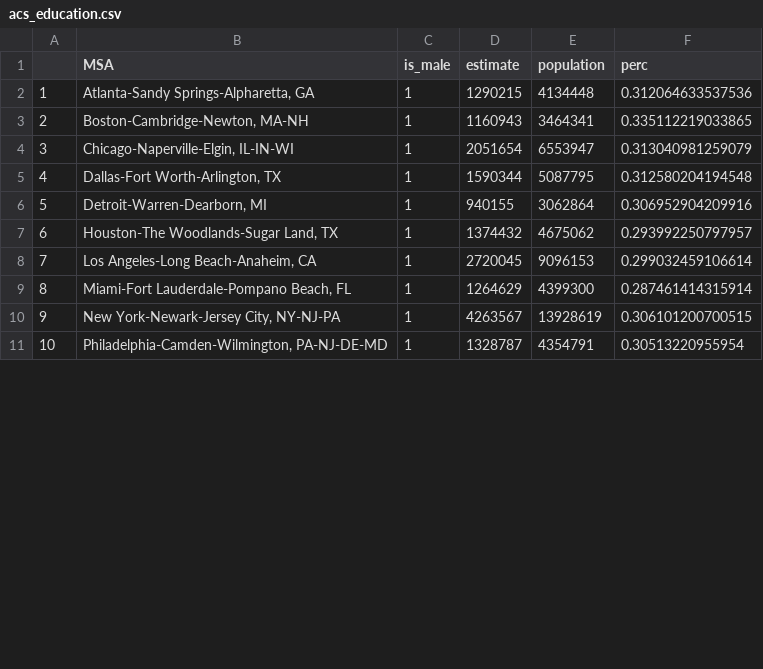
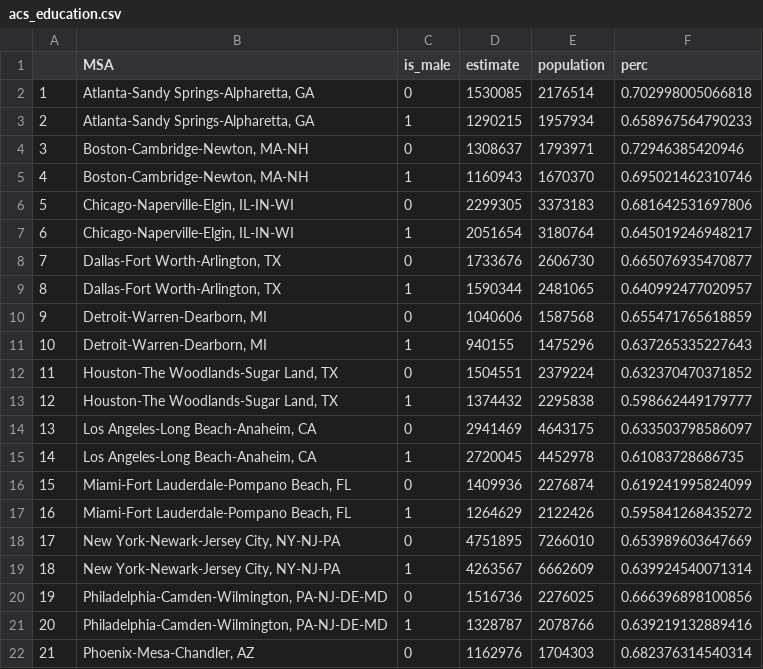
Before and after one commit to lhewlett/market_pairs_cluster, a CSV file: acs_education.csv, drawn as a sheet; only a part is shown; addresses are those after the commit; the diff covers the shown part only; the diff names each change by its address in the sheet, - before the commit and + after, or states it on an @@ line.

Commit message:
Add files via upload

```diff
--- a/acs_education.csv
+++ b/acs_education.csv
+row 2: 1 | Atlanta-Sandy Springs-Alpharetta, GA | 0 | 1530085 | 2176514 | 0.702998005066818
@@ column A renumbered from row 3 down @@
-E3 (population): 4134448
+E3 (population): 1957934
-F3 (perc): 0.312064633537536
+F3 (perc): 0.658967564790233
+row 4: 3 | Boston-Cambridge-Newton, MA-NH | 0 | 1308637 | 1793971 | 0.72946385420946
-E5 (population): 3464341
+E5 (population): 1670370
-F5 (perc): 0.335112219033865
+F5 (perc): 0.695021462310746
+row 6: 5 | Chicago-Naperville-Elgin, IL-IN-WI | 0 | 2299305 | 3373183 | 0.681642531697806
-E7 (population): 6553947
+E7 (population): 3180764
-F7 (perc): 0.313040981259079
+F7 (perc): 0.645019246948217
+row 8: 7 | Dallas-Fort Worth-Arlington, TX | 0 | 1733676 | 2606730 | 0.665076935470877
-E9 (population): 5087795
+E9 (population): 2481065
-F9 (perc): 0.312580204194548
+F9 (perc): 0.640992477020957
+row 10: 9 | Detroit-Warren-Dearborn, MI | 0 | 1040606 | 1587568 | 0.655471765618859
-E11 (population): 3062864
+E11 (population): 1475296
-F11 (perc): 0.306952904209916
+F11 (perc): 0.637265335227643
+row 12: 11 | Houston-The Woodlands-Sugar Land, TX | 0 | 1504551 | 2379224 | 0.632370470371852
-E13 (population): 4675062
+E13 (population): 2295838
-F13 (perc): 0.293992250797957
+F13 (perc): 0.598662449179777
+row 14: 13 | Los Angeles-Long Beach-Anaheim, CA | 0 | 2941469 | 4643175 | 0.633503798586097
-E15 (population): 9096153
+E15 (population): 4452978
-F15 (perc): 0.299032459106614
+F15 (perc): 0.61083728686735
+row 16: 15 | Miami-Fort Lauderdale-Pompano Beach, FL | 0 | 1409936 | 2276874 | 0.619241995824099
-E17 (population): 4399300
+E17 (population): 2122426
-F17 (perc): 0.287461414315914
+F17 (perc): 0.595841268435272
+row 18: 17 | New York-Newark-Jersey City, NY-NJ-PA | 0 | 4751895 | 7266010 | 0.653989603647669
-E19 (population): 13928619
+E19 (population): 6662609
-F19 (perc): 0.306101200700515
+F19 (perc): 0.639924540071314
+row 20: 19 | Philadelphia-Camden-Wilmington, PA-NJ-DE-MD | 0 | 1516736 | 2276025 | 0.666396898100856
-E21 (population): 4354791
+E21 (population): 2078766
-F21 (perc): 0.30513220955954
+F21 (perc): 0.639219132889416
+row 22: 21 | Phoenix-Mesa-Chandler, AZ | 0 | 1162976 | 1704303 | 0.682376314540314
```
Also changed, not shown: 4 added rows and 10 edited cells elsewhere in this file.
